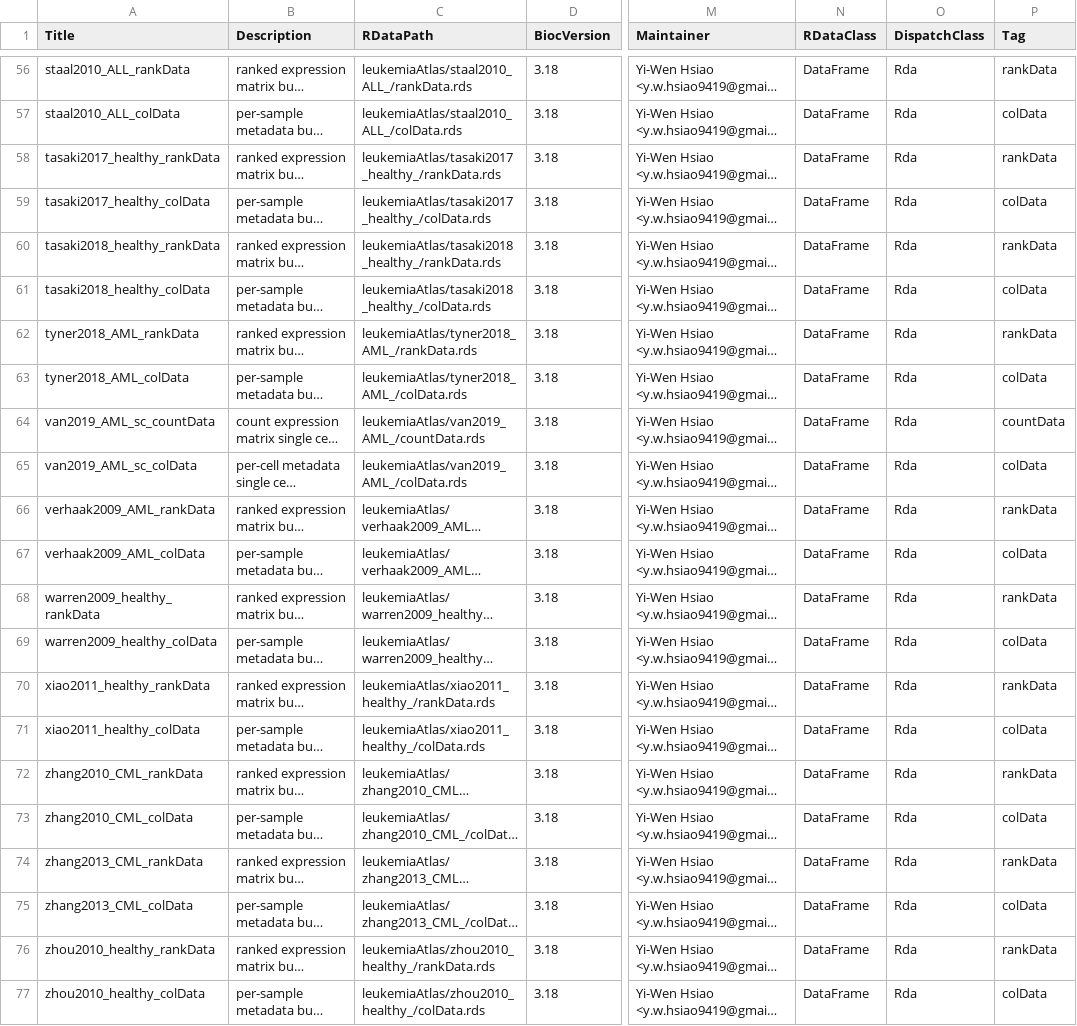
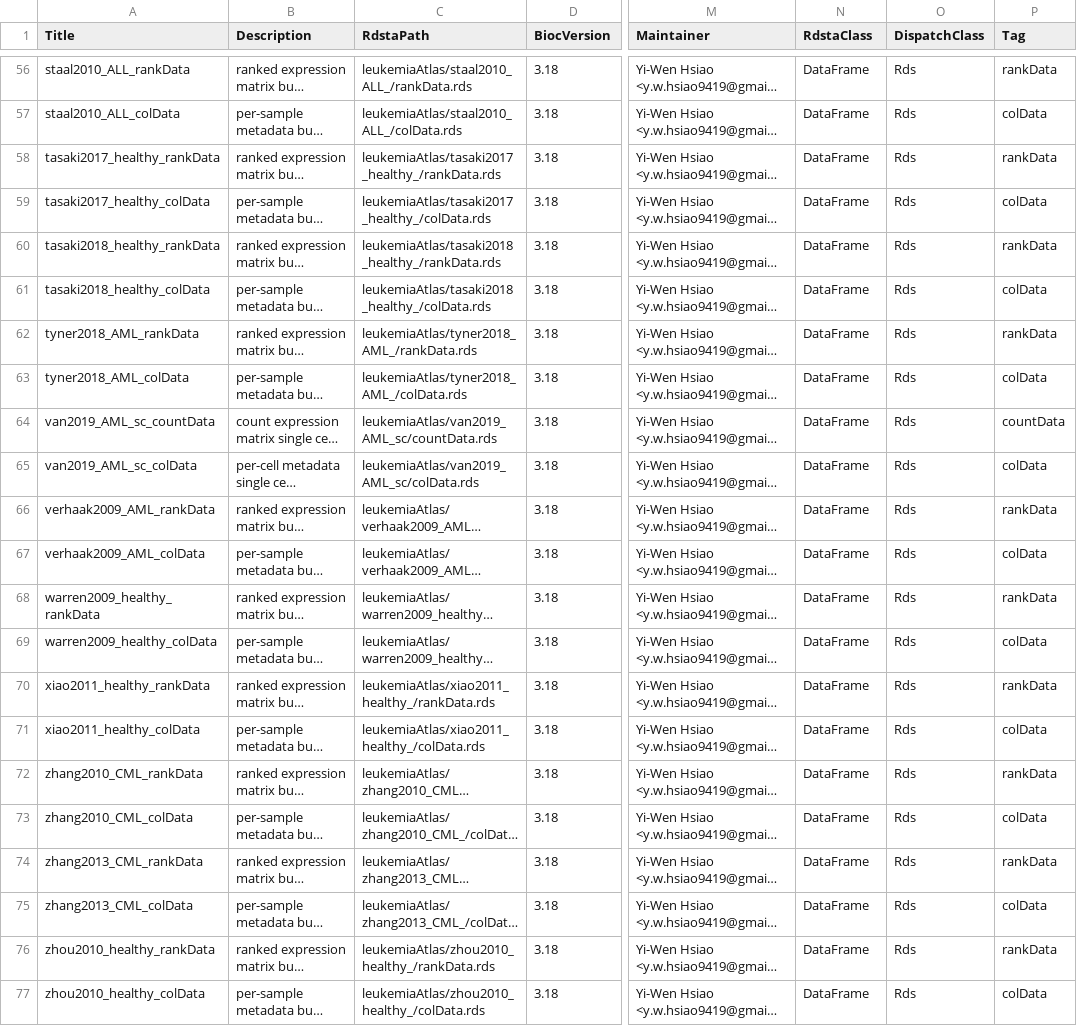
Before and after one commit to ywhsiao/leukemiaAtlas, a CSV file: inst/extdata/metadata.csv, drawn as a sheet; only a part is shown, gaps mark what is left out; long unchanged cells end in …; the diff covers the shown part only; the diff names each change by its address in the sheet, - before the commit and + after, or states it on an @@ line.

```diff
--- a/inst/extdata/metadata.csv
+++ b/inst/extdata/metadata.csv
-C1: RDataPath
+C1: RdstaPath
-N1: RDataClass
+N1: RdstaClass
-O56:O77 (DispatchClass): Rda
+O56:O77 (DispatchClass): Rds
-C64 (RdstaPath): leukemiaAtlas/van2019_AML_/countData.rds
+C64 (RdstaPath): leukemiaAtlas/van2019_AML_sc/countData.rds
-C65 (RdstaPath): leukemiaAtlas/van2019_AML_/colData.rds
+C65 (RdstaPath): leukemiaAtlas/van2019_AML_sc/colData.rds
```
Also changed, not shown: 54 edited cells elsewhere in this file, 1 other file.
